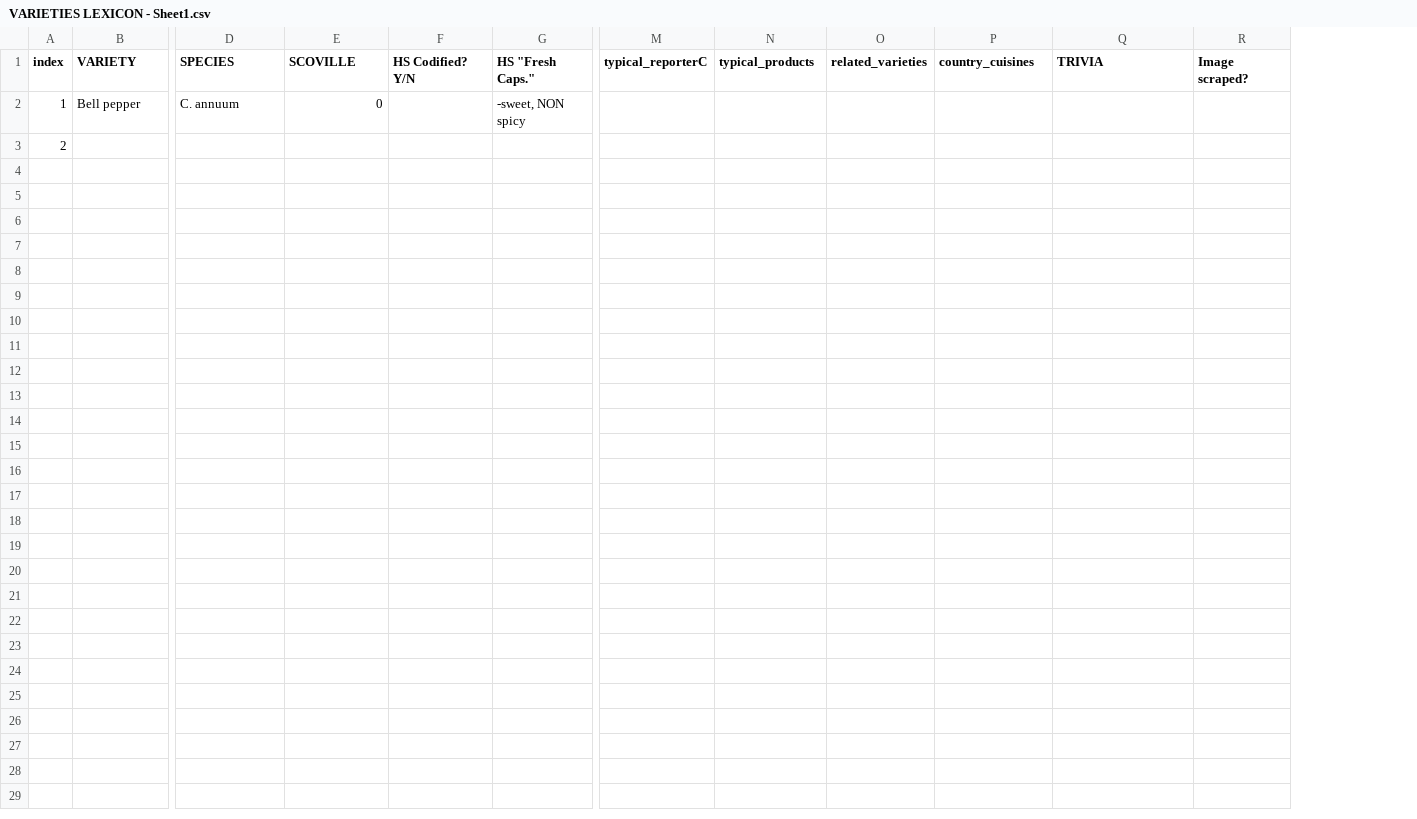
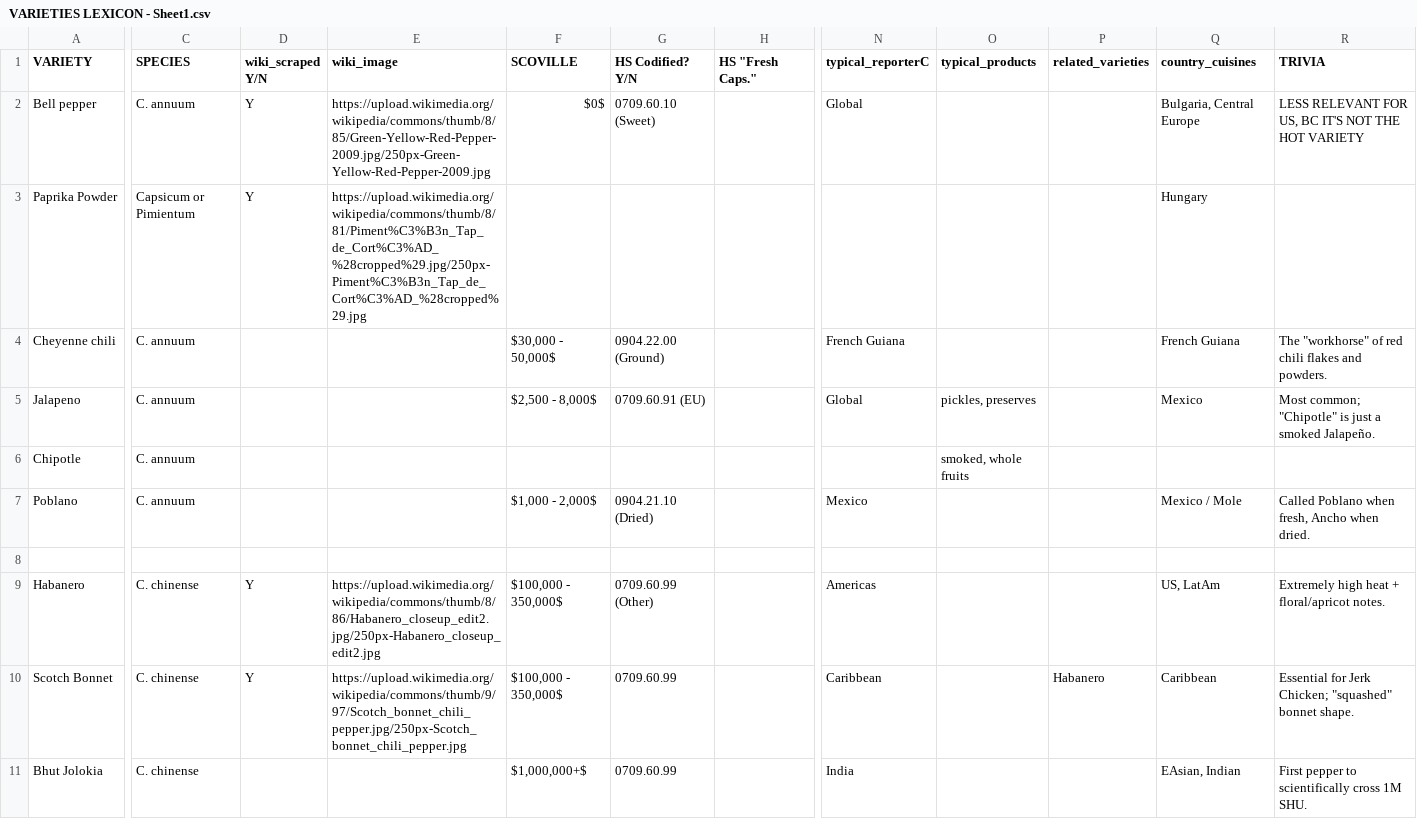
Before and after one commit to anwenvroberts-max/SpiceRoads, a CSV file: B) QUAL DATA - VARIETIES LEXICON (WebScraping by Edson & Own collection) DATA - ALL/VARIETIES LEXICON - Sheet1.csv, drawn as a sheet; only a part is shown, gaps mark what is left out; removed rows and columns are numbered as before the commit, all else as after; rows hold the shown columns only; the diff covers the shown part only; the diff names each change by its address in the sheet, - before the commit and + after, or states it on an @@ line.

```diff
--- a/B) QUAL DATA - VARIETIES LEXICON (WebScraping by Edson & Own collection) DATA - ALL/VARIETIES LEXICON - Sheet1.csv
+++ b/B) QUAL DATA - VARIETIES LEXICON (WebScraping by Edson & Own collection) DATA - ALL/VARIETIES LEXICON - Sheet1.csv
-column A (index), rows 2-3: 1 | 2
+column D (wiki_scraped Y/N), row 2: Y
+column E (wiki_image), row 2: https://upload.wikimedia.org/wikipedia/commons/thumb/8/85/Green-Yellow-Red-Pepper-2009.jpg/250px-Green-Yellow-Red-Pepper-2009.jpg
-column R (Image scraped?), empty
-F2 (SCOVILLE): 0
+F2 (SCOVILLE): $0$
-G2 (HS Codified? Y/N): (empty)
+G2 (HS Codified? Y/N): 0709.60.10 (Sweet)
-H2 (HS "Fresh Caps."): -sweet, NON spicy
+H2 (HS "Fresh Caps."): (empty)
-N2 (typical_reporterC): (empty)
+N2 (typical_reporterC): Global
-Q2 (country_cuisines): (empty)
+Q2 (country_cuisines): Bulgaria, Central Europe
-R2 (TRIVIA): (empty)
+R2 (TRIVIA): LESS RELEVANT FOR US, BC IT'S NOT THE HOT VARIETY
+row 3: Paprika Powder | Capsicum or Pimientum | Y | https://upload.wikimedia.org/wikipedia/commons/thumb/8/81/Piment%C3%B3n_Tap_de_Cort%C3%AD_%28cropped%29.jpg/250px-Piment%C3%B3n_Tap_de_Cort%C3%AD_%28cropped%29.jpg |  |  |  |  |  |  | Hungary
+row 4: Cheyenne chili | C. annuum |  |  | $30,000 - 50,000$ | 0904.22.00 (Ground) |  | French Guiana |  |  | French Guiana | The "workhorse" of red chili flakes and powders.
+row 5: Jalapeno | C. annuum |  |  | $2,500 - 8,000$ | 0709.60.91 (EU) |  | Global | pickles, preserves |  | Mexico | Most common; "Chipotle" is just a smoked Jalapeño.
+row 6: Chipotle | C. annuum |  |  |  |  |  |  | smoked, whole fruits
+row 7: Poblano | C. annuum |  |  | $1,000 - 2,000$ | 0904.21.10 (Dried) |  | Mexico |  |  | Mexico / Mole | Called Poblano when fresh, Ancho when dried.
+row 9: Habanero | C. chinense | Y | https://upload.wikimedia.org/wikipedia/commons/thumb/8/86/Habanero_closeup_edit2.jpg/250px-Habanero_closeup_edit2.jpg | $100,000 - 350,000$ | 0709.60.99 (Other) |  | Americas |  |  | US, LatAm | Extremely high heat + floral/apricot notes.
+row 10: Scotch Bonnet | C. chinense | Y | https://upload.wikimedia.org/wikipedia/commons/thumb/9/97/Scotch_bonnet_chili_pepper.jpg/250px-Scotch_bonnet_chili_pepper.jpg | $100,000 - 350,000$ | 0709.60.99 |  | Caribbean |  | Habanero | Caribbean | Essential for Jerk Chicken; "squashed" bonnet shape.
+row 11: Bhut Jolokia | C. chinense |  |  | $1,000,000+$ | 0709.60.99 |  | India |  |  | EAsian, Indian | First pepper to scientifically cross 1M SHU.
```
Also changed, not shown: 15 added rows elsewhere in this file, 3 other files.
